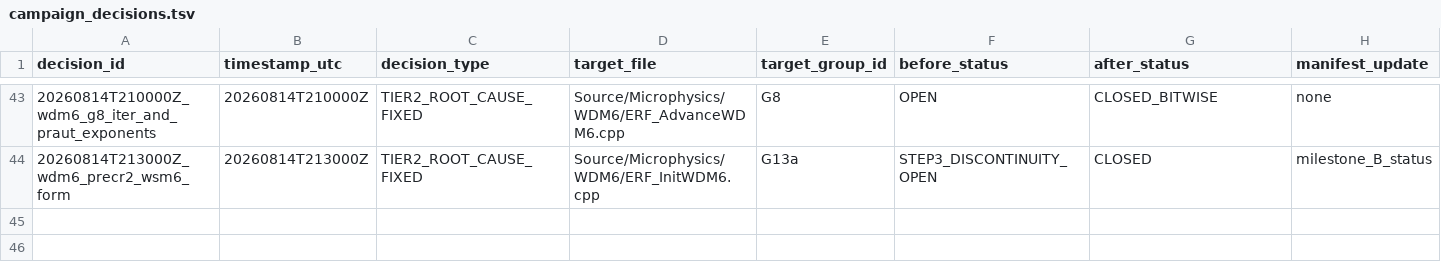
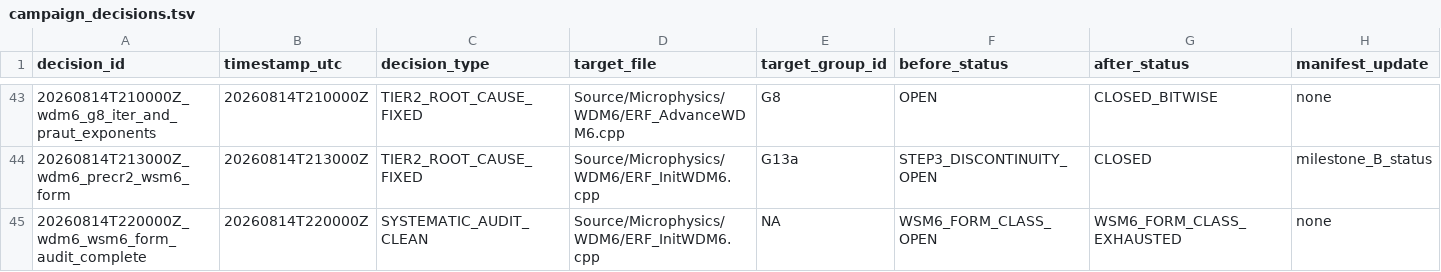
Before and after one commit to erf-model/ERF, a TSV file: Exec/.DevTests/fortran-to-cpp-microphysics/references/applications/wdm6/campaign_decisions.tsv, drawn as a sheet; only a part is shown, gaps mark what is left out; rows hold the shown columns only; the diff names each change by its address in the sheet, - before the commit and + after, or states it on an @@ line.

Commit message:
Record the WSM6-form coefficient audit as exhausted

```diff
--- a/Exec/.DevTests/fortran-to-cpp-microphysics/references/applications/wdm6/campaign_decisions.tsv
+++ b/Exec/.DevTests/fortran-to-cpp-microphysics/references/applications/wdm6/campaign_decisions.tsv
+row 45: 20260814T220000Z_wdm6_wsm6_form_audit_complete | 20260814T220000Z | SYSTEMATIC_AUDIT_CLEAN | Source/Microphysics/WDM6/ERF_InitWDM6.cpp | NA | WSM6_FORM_CLASS_OPEN | WSM6_FORM_CLASS_EXHAUSTED | none
```
